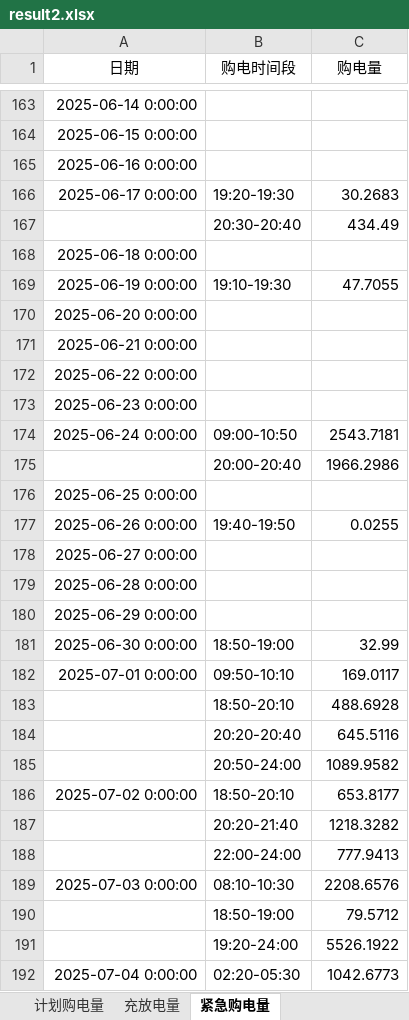
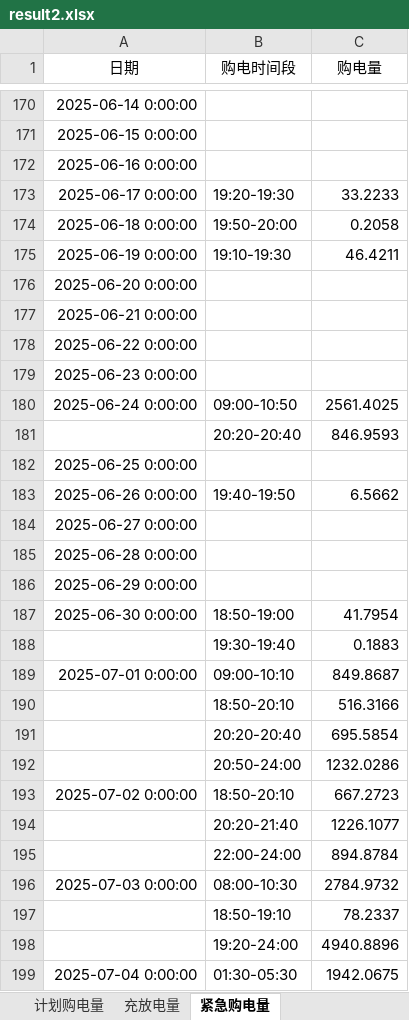
Before and after one commit to aircraft333/aircraft333-s-team, an Excel workbook: result2.xlsx, sheet 紧急购电量, drawn as a sheet; only a part is shown, gaps mark what is left out; values as stored, in another font and other column widths than the file's, no borders; removed rows and columns are numbered as before the commit, all else as after; the diff covers the shown part only; the diff names each change by its address in the sheet, - before the commit and + after, or states it on an @@ line.

```diff
--- a/result2.xlsx (sheet 紧急购电量)
+++ b/result2.xlsx (sheet 紧急购电量)
-C173 (购电量): 30.2683
+C173 (购电量): 33.2233
-row 167:  | 20:30-20:40 | 434.49
-B174 (购电时间段): (empty)
+B174 (购电时间段): 19:50-20:00
-C174 (购电量): (empty)
+C174 (购电量): 0.2058
-C175 (购电量): 47.7055
+C175 (购电量): 46.4211
-C180 (购电量): 2543.7181
+C180 (购电量): 2561.4025
-row 175:  | 20:00-20:40 | 1966.2986
+row 181:  | 20:20-20:40 | 846.9593
-C183 (购电量): 0.0255
+C183 (购电量): 6.5662
-C187 (购电量): 32.99
+C187 (购电量): 41.7954
+row 188:  | 19:30-19:40 | 0.1883
-B189 (购电时间段): 09:50-10:10
+B189 (购电时间段): 09:00-10:10
-C189 (购电量): 169.0117
+C189 (购电量): 849.8687
-C190 (购电量): 488.6928
+C190 (购电量): 516.3166
-C191 (购电量): 645.5116
+C191 (购电量): 695.5854
-C192 (购电量): 1089.9582
+C192 (购电量): 1232.0286
-C193 (购电量): 653.8177
+C193 (购电量): 667.2723
-C194 (购电量): 1218.3282
+C194 (购电量): 1226.1077
-C195 (购电量): 777.9413
+C195 (购电量): 894.8784
-B196 (购电时间段): 08:10-10:30
+B196 (购电时间段): 08:00-10:30
-C196 (购电量): 2208.6576
+C196 (购电量): 2784.9732
-row 190:  | 18:50-19:00 | 79.5712
-row 191:  | 19:20-24:00 | 5526.1922
+row 197:  | 18:50-19:10 | 78.2337
+row 198:  | 19:20-24:00 | 4940.8896
-B199 (购电时间段): 02:20-05:30
+B199 (购电时间段): 01:30-05:30
-C199 (购电量): 1042.6773
+C199 (购电量): 1942.0675
```
Also changed, not shown: 93 added rows, 46 removed rows and 238 edited cells elsewhere in this sheet, sheet 计划购电量, sheet 充放电量, result3.xlsx, result4-2.xlsx, 28 other files.
